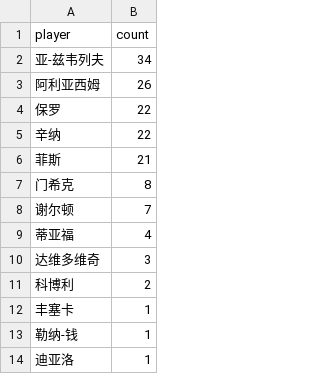
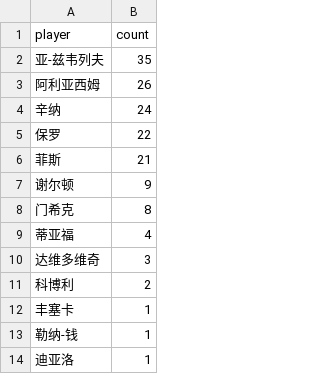
Before and after one commit to zhoushuaige7/tennispredict-report, a CSV file: docs/data/ms_player_count_0308_alt.csv, drawn as a sheet.

```diff
--- a/docs/data/ms_player_count_0308_alt.csv
+++ b/docs/data/ms_player_count_0308_alt.csv
@@ -1,9 +1,9 @@
 player,count
-亚-兹韦列夫,34
+亚-兹韦列夫,35
 阿利亚西姆,26
+辛纳,24
 保罗,22
-辛纳,22
 菲斯,21
+谢尔顿,9
 门希克,8
-谢尔顿,7
 蒂亚福,4
```
Also changed, not shown: 5 other files.
